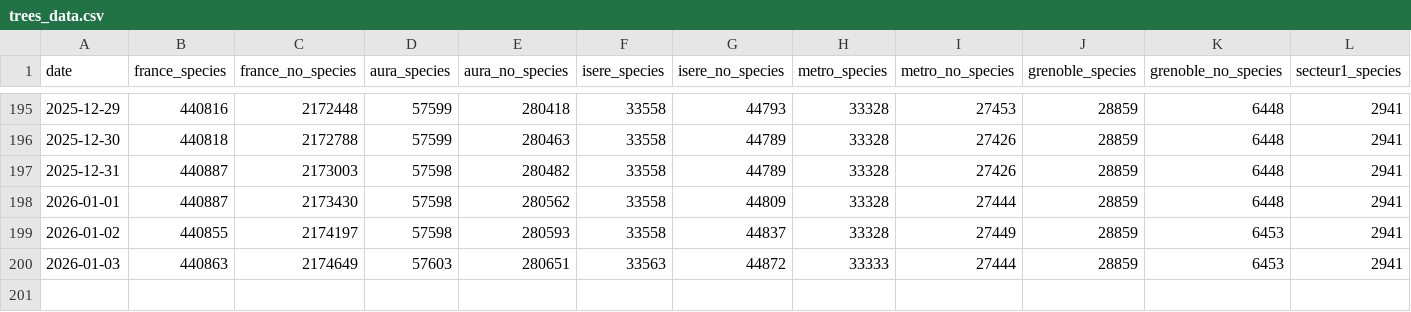
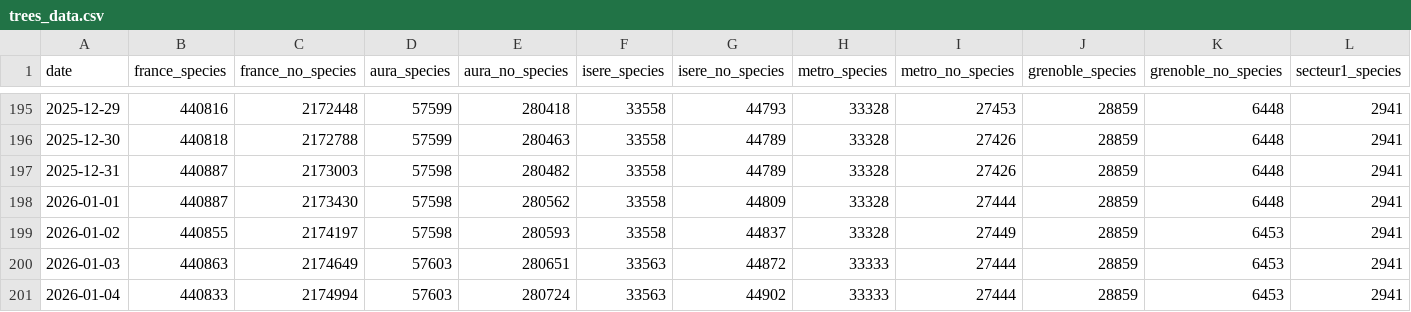
Before and after one commit to Binnette/osm-tree-stats, a CSV file: trees_data.csv, drawn as a sheet; only a part is shown, gaps mark what is left out; rows hold the shown columns only; the diff names each change by its address in the sheet, - before the commit and + after, or states it on an @@ line.

```diff
--- a/trees_data.csv
+++ b/trees_data.csv
+row 201: 2026-01-04 | 440833 | 2174994 | 57603 | 280724 | 33563 | 44902 | 33333 | 27444 | 28859 | 6453 | 2941
```
Also changed, not shown: 23 other files.
